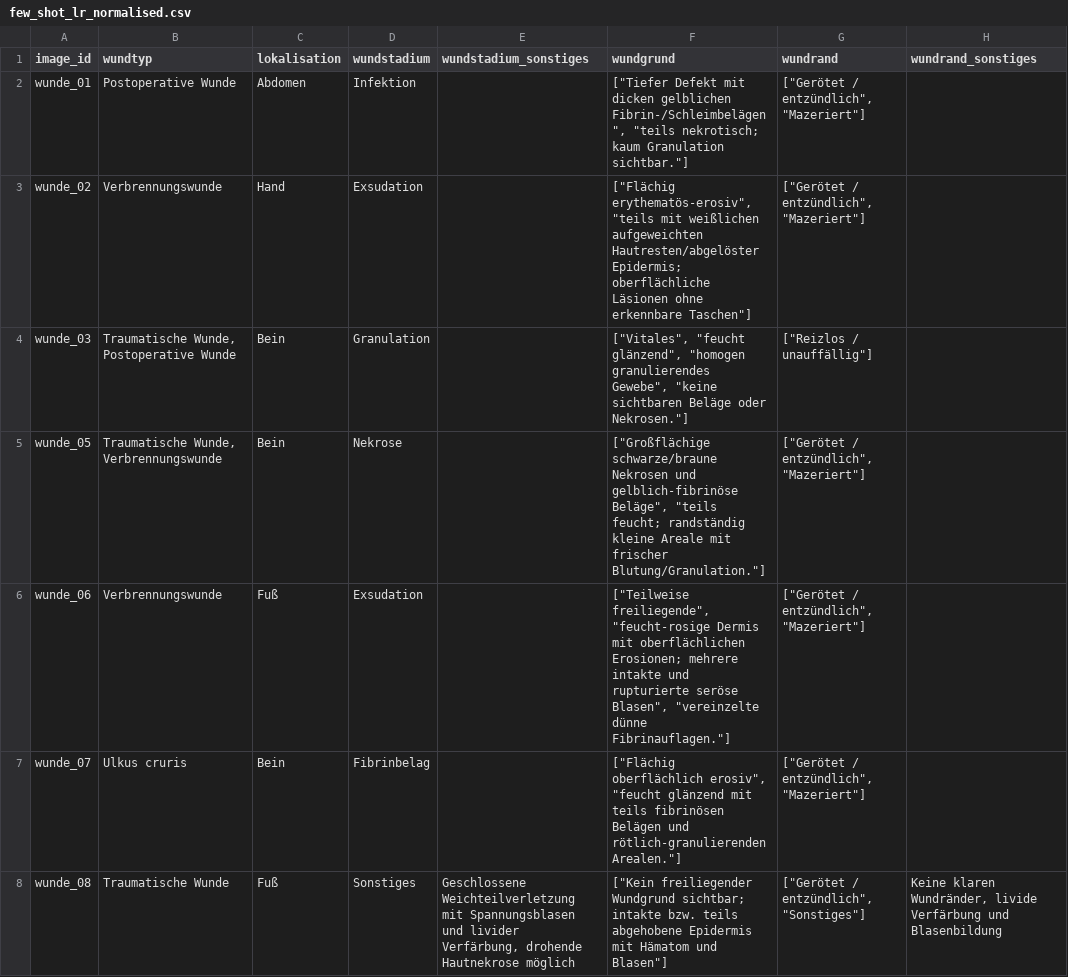
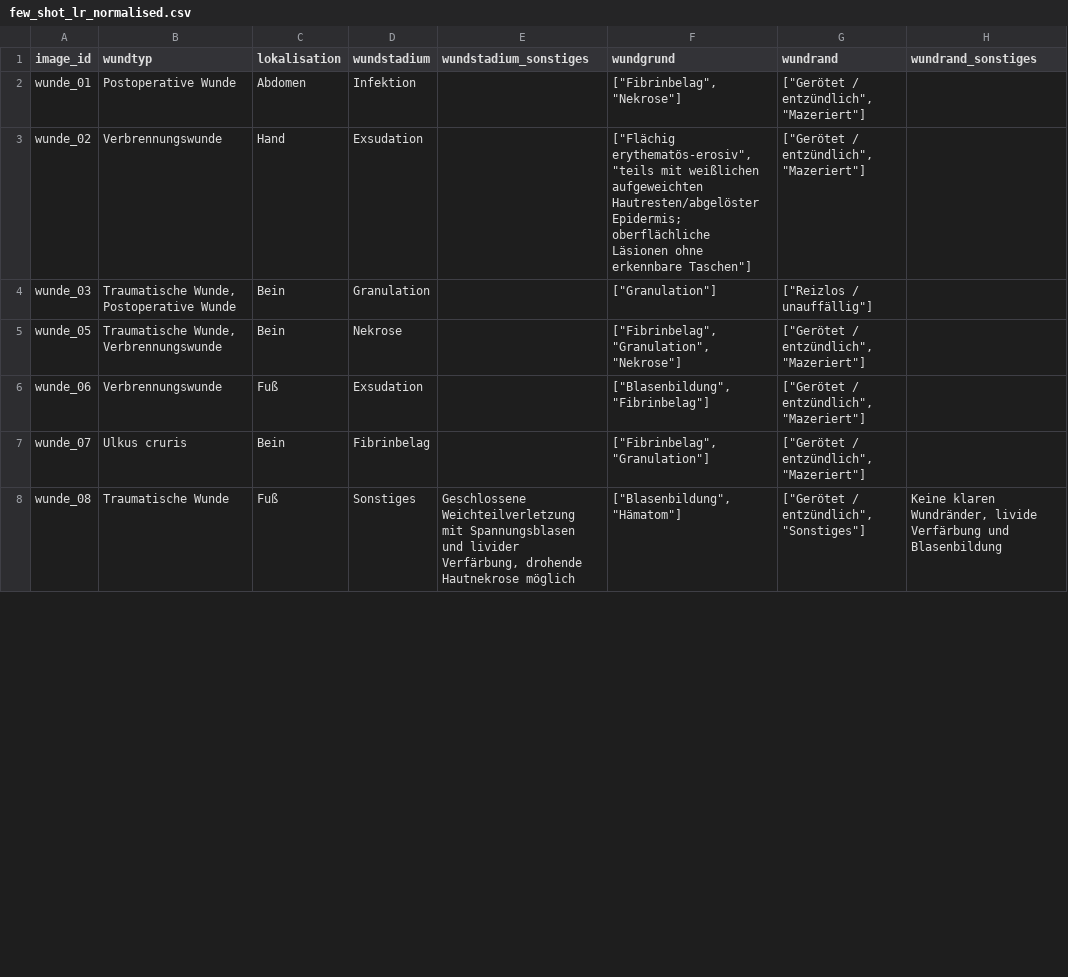
Before and after one commit to code-mert/masterarbeitmodell, a CSV file: data/llm_outputs/few_shot_lr/few_shot_lr_normalised.csv, drawn as a sheet; only a part is shown; the diff covers the shown part only; the diff names each change by its address in the sheet, - before the commit and + after, or states it on an @@ line.

```diff
--- a/data/llm_outputs/few_shot_lr/few_shot_lr_normalised.csv
+++ b/data/llm_outputs/few_shot_lr/few_shot_lr_normalised.csv
-F2 (wundgrund): ["Tiefer Defekt mit dicken gelblichen Fibrin-/Schleimbelägen", "teils nekrotisch; kaum Granulation sichtbar."]
+F2 (wundgrund): ["Fibrinbelag", "Nekrose"]
-F4 (wundgrund): ["Vitales", "feucht glänzend", "homogen granulierendes Gewebe", "keine sichtbaren Beläge oder Nekrosen."]
+F4 (wundgrund): ["Granulation"]
-F5 (wundgrund): ["Großflächige schwarze/braune Nekrosen und gelblich-fibrinöse Beläge", "teils feucht; randständig kleine Areale mit frischer Blutung/Granulation."]
+F5 (wundgrund): ["Fibrinbelag", "Granulation", "Nekrose"]
-F6 (wundgrund): ["Teilweise freiliegende", "feucht-rosige Dermis mit oberflächlichen Erosionen; mehrere intakte und rupturierte seröse Blasen", "vereinzelte dünne Fibrinauflagen."]
+F6 (wundgrund): ["Blasenbildung", "Fibrinbelag"]
-F7 (wundgrund): ["Flächig oberflächlich erosiv", "feucht glänzend mit teils fibrinösen Belägen und rötlich-granulierenden Arealen."]
+F7 (wundgrund): ["Fibrinbelag", "Granulation"]
-F8 (wundgrund): ["Kein freiliegender Wundgrund sichtbar; intakte bzw. teils abgehobene Epidermis mit Hämatom und Blasen"]
+F8 (wundgrund): ["Blasenbildung", "Hämatom"]
```
Also changed, not shown: 51 edited cells elsewhere in this file, 15 other files.
